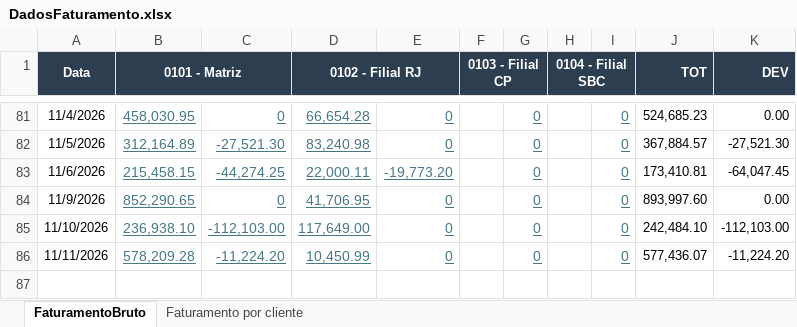
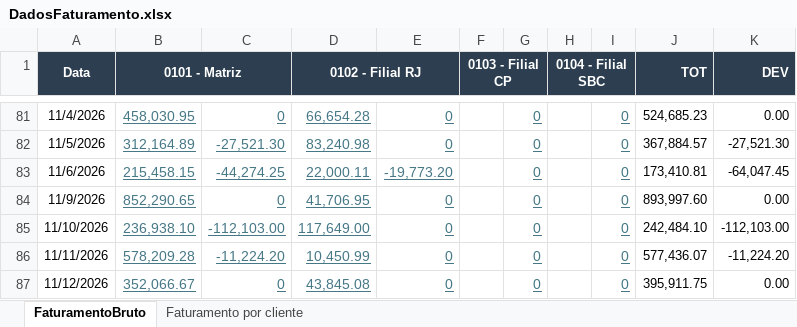
Before and after one commit to Retr00-Br/AcompanhamentoProducao, an Excel workbook: data/DadosFaturamento.xlsx, sheet FaturamentoBruto, drawn as a sheet; only a part is shown, gaps mark what is left out; values as stored, in another font and other column widths than the file's, no borders; the diff names each change by its address in the sheet, - before the commit and + after, or states it on an @@ line.

Commit message:
Última atualização diária dos dados

```diff
--- a/data/DadosFaturamento.xlsx (sheet FaturamentoBruto)
+++ b/data/DadosFaturamento.xlsx (sheet FaturamentoBruto)
+row 87: 11/12/2026 | 352,066.67 | 0 | 43,845.08 | 0 |  | 0 |  | 0 | 395,911.75 | 0.00
```
Also changed, not shown: data/DadosProducao.xlsx, data/DadosRomaneios.xlsx.
